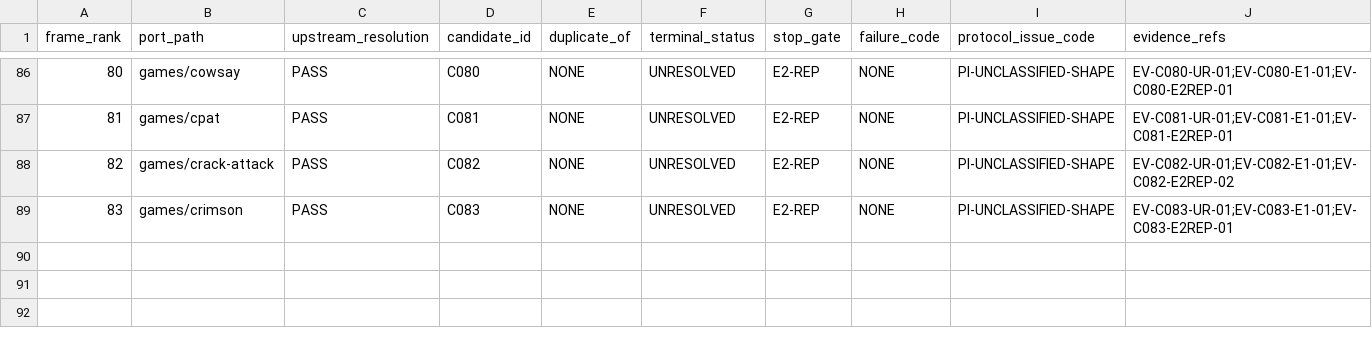
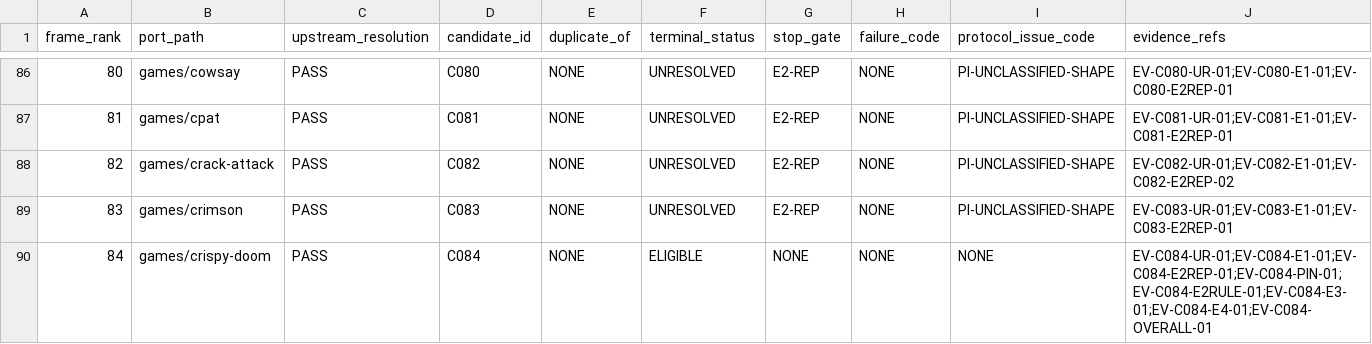
Before and after one commit to rohhj01-droid/red-team-spike, a TSV file: phase3_5/screening_frame_items.tsv, drawn as a sheet; only a part is shown, gaps mark what is left out.

```diff
--- a/phase3_5/screening_frame_items.tsv
+++ b/phase3_5/screening_frame_items.tsv
@@ -89 +89,2 @@ frame_rank	port_path	upstream_resolution	candidate_id	duplicate_of	terminal_stat
 83	games/crimson	PASS	C083	NONE	UNRESOLVED	E2-REP	NONE	PI-UNCLASSIFIED-SHAPE	EV-C083-UR-01;EV-C083-E1-01;EV-C083-E2REP-01
+84	games/crispy-doom	PASS	C084	NONE	ELIGIBLE	NONE	NONE	NONE	EV-C084-UR-01;EV-C084-E1-01;EV-C084-E2REP-01;EV-C084-PIN-01;EV-C084-E2RULE-01;EV-C084-E3-01;EV-C084-E4-01;EV-C084-OVERALL-01
```
Also changed, not shown: phase3_5/screening_candidates.tsv, 1 other file.
